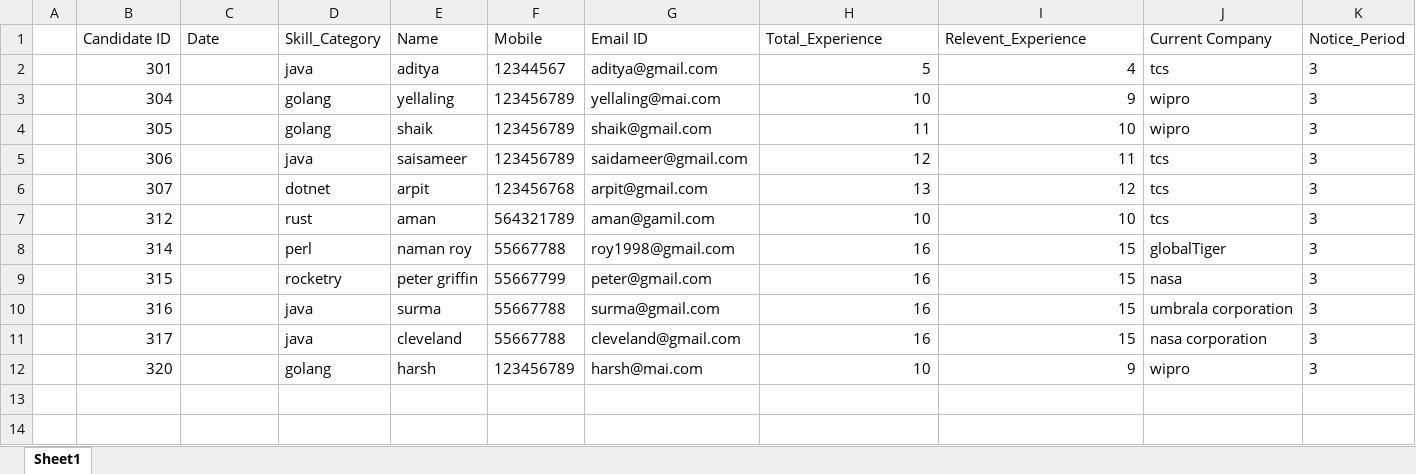
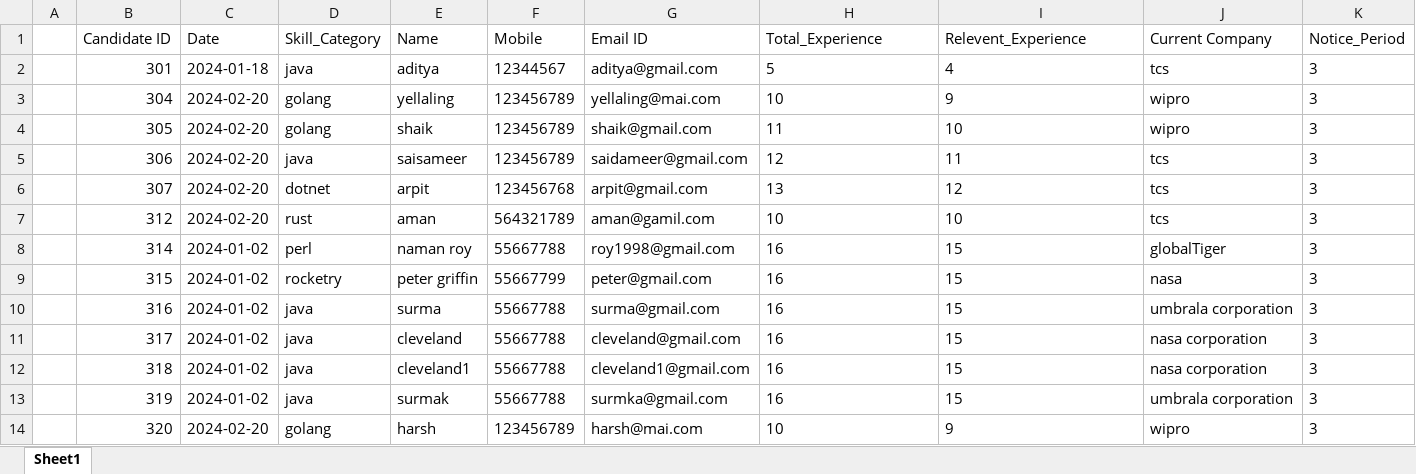
Before and after one commit to kundanacc20/interview-dashboard, an Excel workbook: Resume_shortlisted_candidates.xlsx, sheet Sheet1, drawn as a sheet; only a part is shown; values as stored, in another font and other column widths than the file's, no borders; addresses are those after the commit; rows hold the shown columns only; the diff names each change by its address in the sheet, - before the commit and + after, or states it on an @@ line.

Commit message:
update in GetListOfAllCandidatResumeRejected/ShortListed handler

```diff
--- a/Resume_shortlisted_candidates.xlsx (sheet Sheet1)
+++ b/Resume_shortlisted_candidates.xlsx (sheet Sheet1)
-C2 (Date): (empty)
+C2 (Date): 2024-01-18
-H2:I11 alignment: right
+H2:I11 alignment: left
-C3:C7 (Date): (empty)
+C3:C7 (Date): 2024-02-20
-C8:C11 (Date): (empty)
+C8:C11 (Date): 2024-01-02
+row 12:  | 318 | 2024-01-02 | java | cleveland1 | 55667788 | cleveland1@gmail.com | 16 | 15 | nasa corporation | 3
+row 13:  | 319 | 2024-01-02 | java | surmak | 55667788 | surmka@gmail.com | 16 | 15 | umbrala corporation | 3
-C14 (Date): (empty)
+C14 (Date): 2024-02-20
-H14:I14 alignment: right
+H14:I14 alignment: left
```
Also changed, not shown: All_candidates.xlsx, L1_candidates.xlsx, 3 other files.
